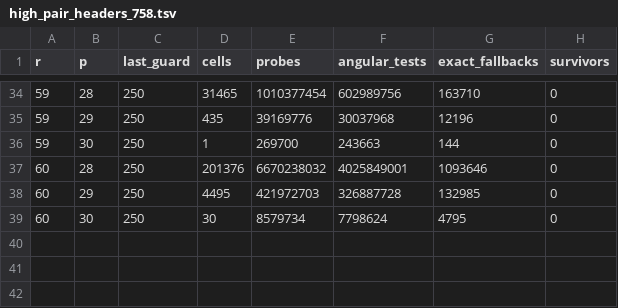
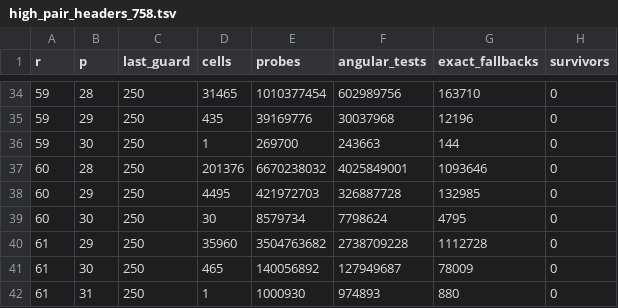
Before and after one commit to valu42/busycoqtesting, a TSV file: research/bb3x3/high_pair_headers_758.tsv, drawn as a sheet; only a part is shown, gaps mark what is left out; the diff names each change by its address in the sheet, - before the commit and + after, or states it on an @@ line.

```diff
--- a/research/bb3x3/high_pair_headers_758.tsv
+++ b/research/bb3x3/high_pair_headers_758.tsv
+row 40: 61 | 29 | 250 | 35960 | 3504763682 | 2738709228 | 1112728 | 0
+row 41: 61 | 30 | 250 | 465 | 140056892 | 127949687 | 78009 | 0
+row 42: 61 | 31 | 250 | 1 | 1000930 | 974893 | 880 | 0
```
Also changed, not shown: 12 other files.
